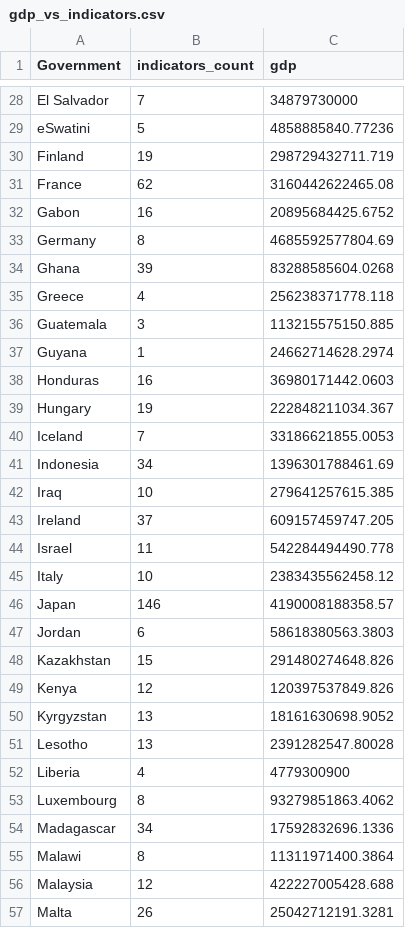
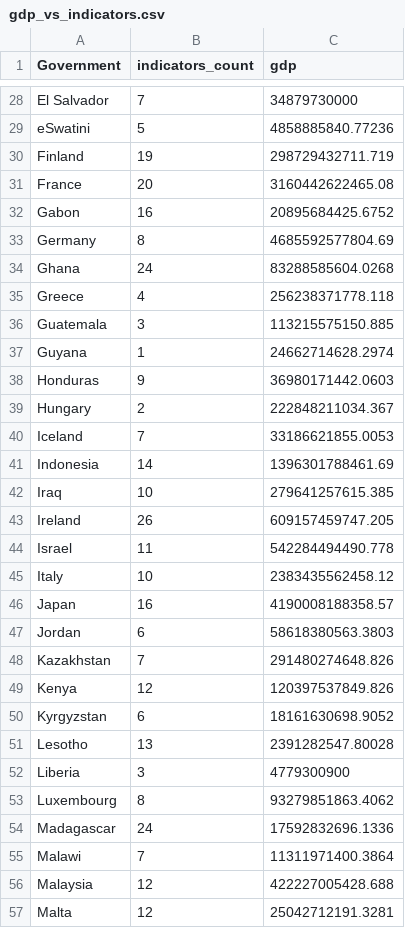
Before and after one commit to JoryGriffith/indicators_perspective, a CSV file: gdp_vs_indicators.csv, drawn as a sheet; only a part is shown, gaps mark what is left out; the diff covers the shown part only.

```diff
--- a/gdp_vs_indicators.csv
+++ b/gdp_vs_indicators.csv
@@ -30,6 +30,6 @@
 "Finland",19,298729432711.719
-"France",62,3160442622465.08
+"France",20,3160442622465.08
 "Gabon",16,20895684425.6752
 "Germany",8,4685592577804.69
-"Ghana",39,83288585604.0268
+"Ghana",24,83288585604.0268
 "Greece",4,256238371778.118
@@ -37,21 +37,21 @@
 "Guyana",1,24662714628.2974
-"Honduras",16,36980171442.0603
-"Hungary",19,222848211034.367
+"Honduras",9,36980171442.0603
+"Hungary",2,222848211034.367
 "Iceland",7,33186621855.0053
-"Indonesia",34,1396301788461.69
+"Indonesia",14,1396301788461.69
 "Iraq",10,279641257615.385
-"Ireland",37,609157459747.205
+"Ireland",26,609157459747.205
 "Israel",11,542284494490.778
 "Italy",10,2383435562458.12
-"Japan",146,4190008188358.57
+"Japan",16,4190008188358.57
 "Jordan",6,58618380563.3803
-"Kazakhstan",15,291480274648.826
+"Kazakhstan",7,291480274648.826
 "Kenya",12,120397537849.826
-"Kyrgyzstan",13,18161630698.9052
+"Kyrgyzstan",6,18161630698.9052
 "Lesotho",13,2391282547.80028
-"Liberia",4,4779300900
+"Liberia",3,4779300900
 "Luxembourg",8,93279851863.4062
-"Madagascar",34,17592832696.1336
-"Malawi",8,11311971400.3864
+"Madagascar",24,17592832696.1336
+"Malawi",7,11311971400.3864
 "Malaysia",12,422227005428.688
-"Malta",26,25042712191.3281
+"Malta",12,25042712191.3281
```
Also changed, not shown: 38 edited cells elsewhere in this file, gdp_full_bivariate.csv, indicators_summary.csv, 11 other files.
